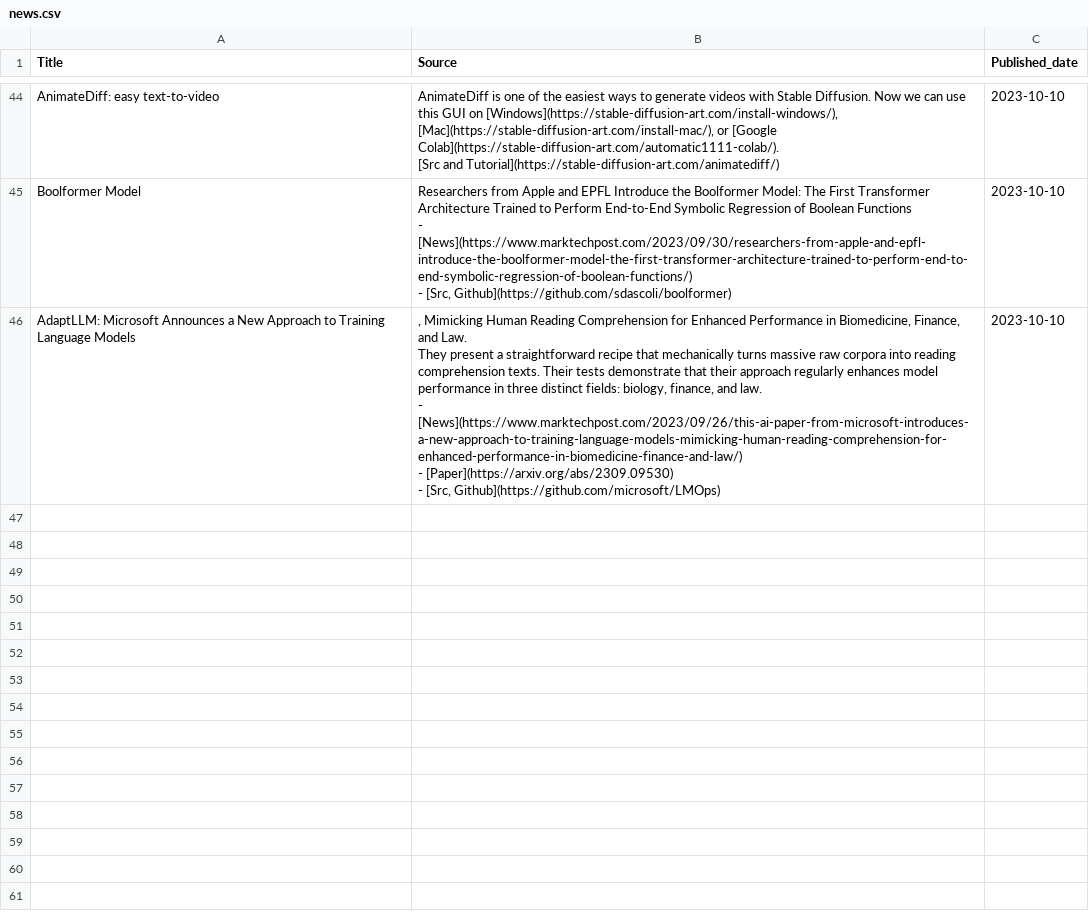
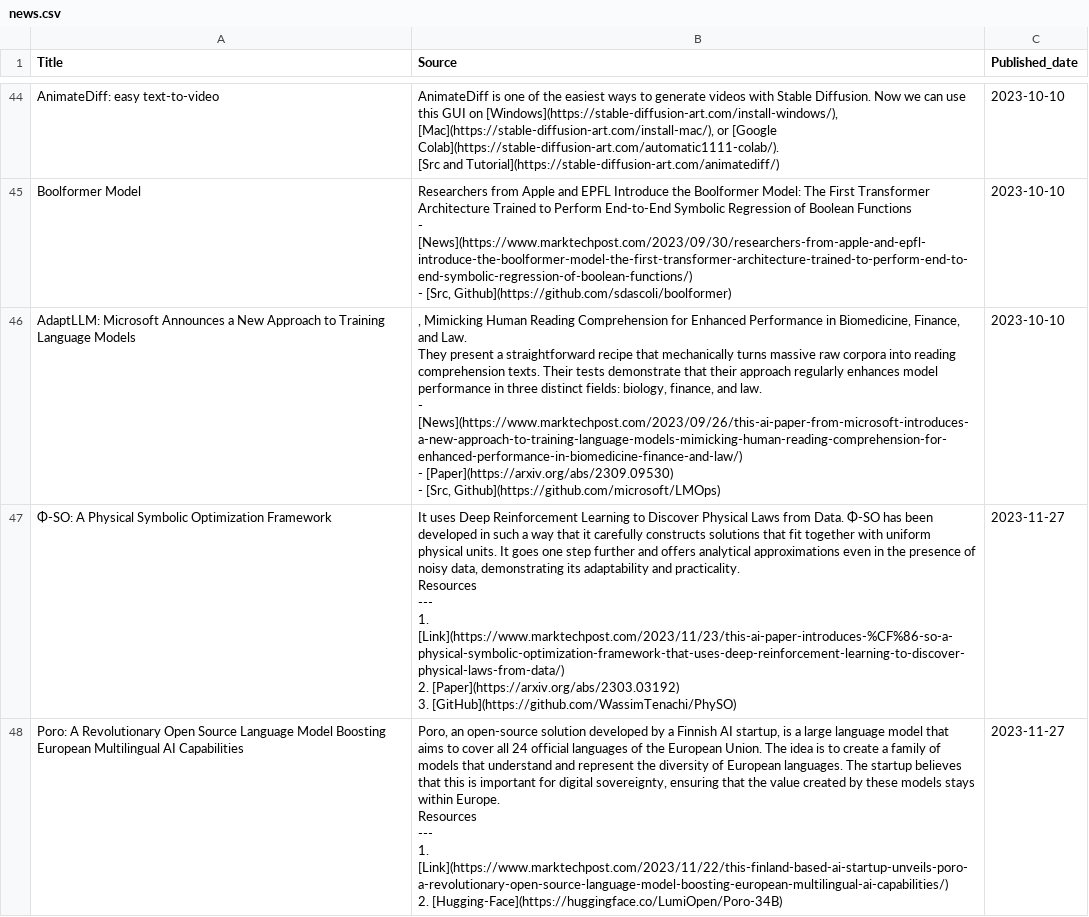
Before and after one commit to cchuang2009/streamlit-News-Forum, a CSV file: news.csv, drawn as a sheet; only a part is shown, gaps mark what is left out.

Commit message:
News updated

```diff
--- a/news.csv
+++ b/news.csv
@@ -250 +250,14 @@ They present a straightforward recipe that mechanically turns massive raw corpor
 - [Src, Github](https://github.com/microsoft/LMOps)",2023-10-10
+Φ-SO: A Physical Symbolic Optimization Framework,"It uses Deep Reinforcement Learning to Discover Physical Laws from Data. Φ-SO has been developed in such a way that it carefully constructs solutions that fit together with uniform physical units. It goes one step further and offers analytical approximations even in the presence of noisy data, demonstrating its adaptability and practicality.
+
+Resources
+---
+1. [Link](https://www.marktechpost.com/2023/11/23/this-ai-paper-introduces-%CF%86-so-a-physical-symbolic-optimization-framework-that-uses-deep-reinforcement-learning-to-discover-physical-laws-from-data/)
+2. [Paper](https://arxiv.org/abs/2303.03192)
+3. [GitHub](https://github.com/WassimTenachi/PhySO)",2023-11-27
+Poro: A Revolutionary Open Source Language Model Boosting European Multilingual AI Capabilities,"Poro,  an open-source solution developed by a Finnish AI startup, is a large language model that aims to cover all 24 official languages of the European Union. The idea is to create a family of models that understand and represent the diversity of European languages. The startup believes that this is important for digital sovereignty, ensuring that the value created by these models stays within Europe.
+
+Resources
+---
+1. [Link](https://www.marktechpost.com/2023/11/22/this-finland-based-ai-startup-unveils-poro-a-revolutionary-open-source-language-model-boosting-european-multilingual-ai-capabilities/)
+2. [Hugging-Face](https://huggingface.co/LumiOpen/Poro-34B)",2023-11-27
```
